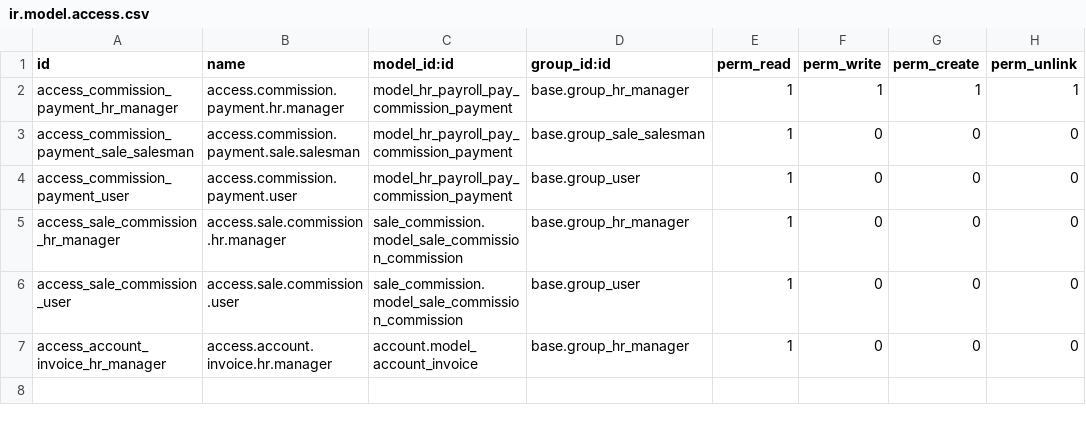
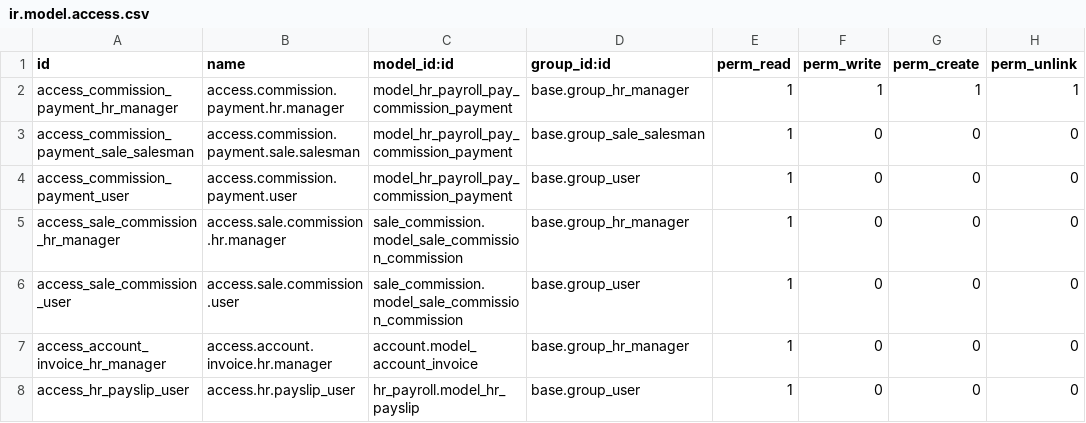
Before and after one commit to Vauxoo/addons-clearcorp, a CSV file: hr_payroll_pay_commission/security/ir.model.access.csv, drawn as a sheet; the diff names each change by its address in the sheet, - before the commit and + after, or states it on an @@ line.

Commit message:
[ADD] - hr_payroll_pay_commission: Updated security and added translations.

```diff
--- a/hr_payroll_pay_commission/security/ir.model.access.csv
+++ b/hr_payroll_pay_commission/security/ir.model.access.csv
+row 8: access_hr_payslip_user | access.hr.payslip_user | hr_payroll.model_hr_payslip | base.group_user | 1 | 0 | 0 | 0
```
Also changed, not shown: 3 other files.
